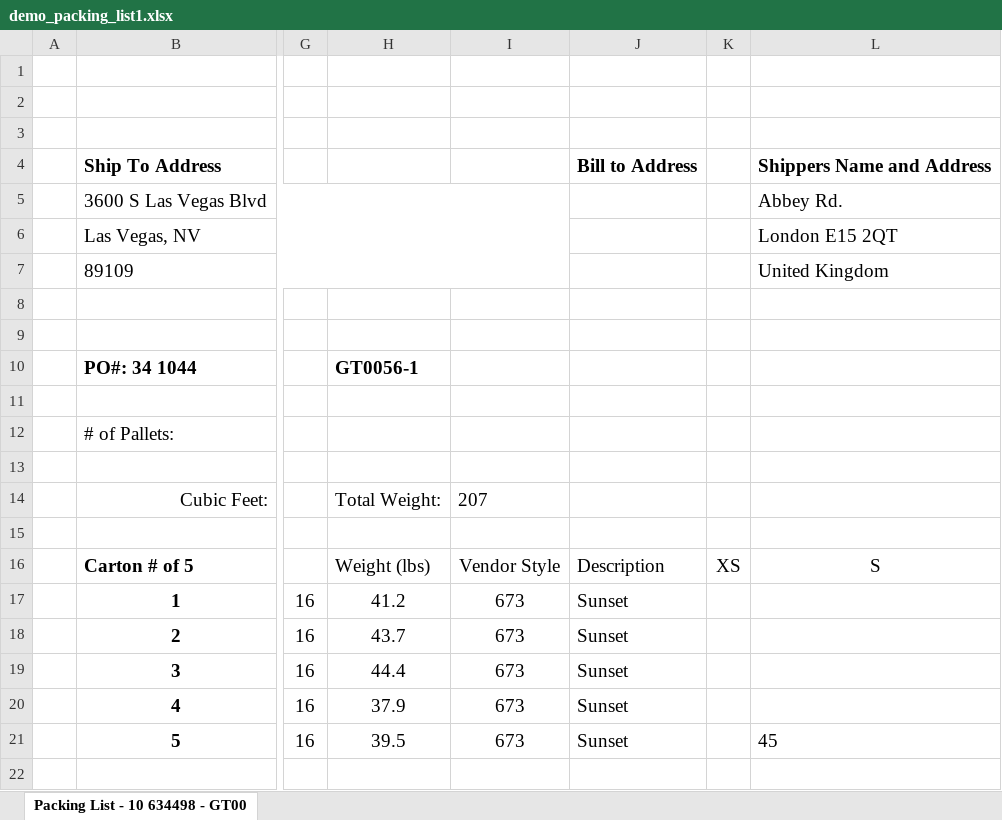
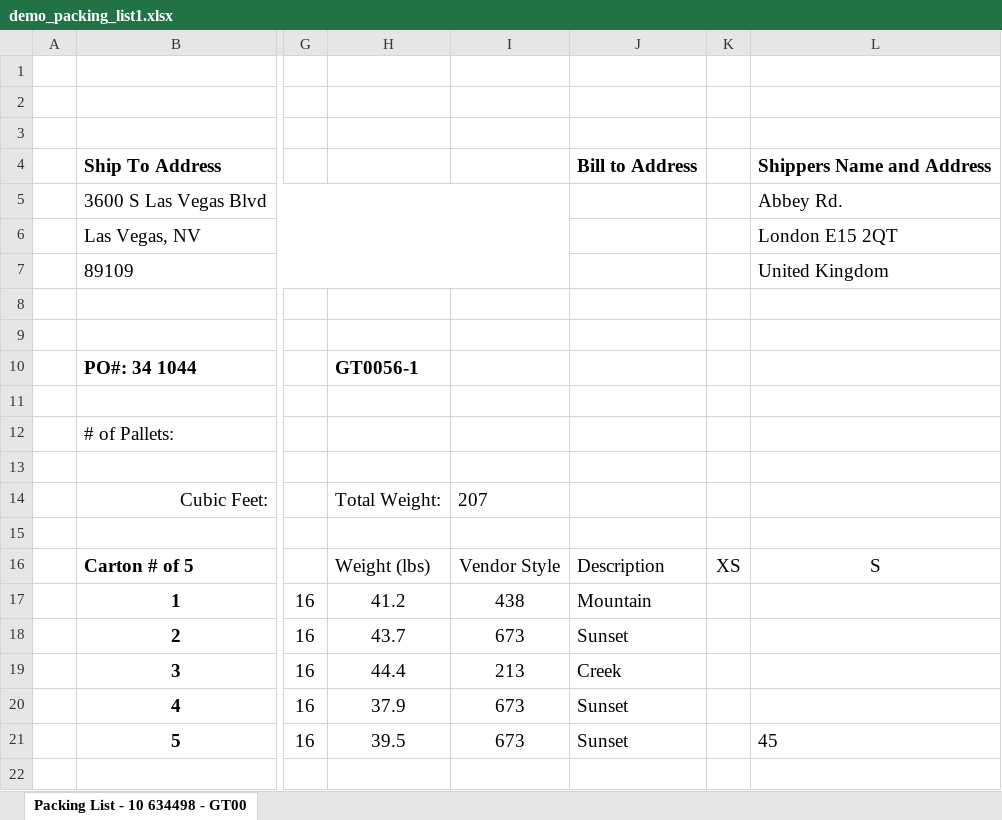
Before and after one commit to clifforddaniel/shipping-label-app, an Excel workbook: sample_inputs/demo_packing_list1.xlsx, sheet Packing List - 10 634498 - GT00, drawn as a sheet; only a part is shown, gaps mark what is left out; values as stored, in another font and other column widths than the file's, no borders; the diff names each change by its address in the sheet, - before the commit and + after, or states it on an @@ line.

```diff
--- a/sample_inputs/demo_packing_list1.xlsx (sheet Packing List - 10 634498 - GT00)
+++ b/sample_inputs/demo_packing_list1.xlsx (sheet Packing List - 10 634498 - GT00)
-I17: 673
+I17: 438
-J17: Sunset
+J17: Mountain
-I19: 673
+I19: 213
-J19: Sunset
+J19: Creek
```
Also changed, not shown: sample_inputs/demo_packing_list2.xlsx.
